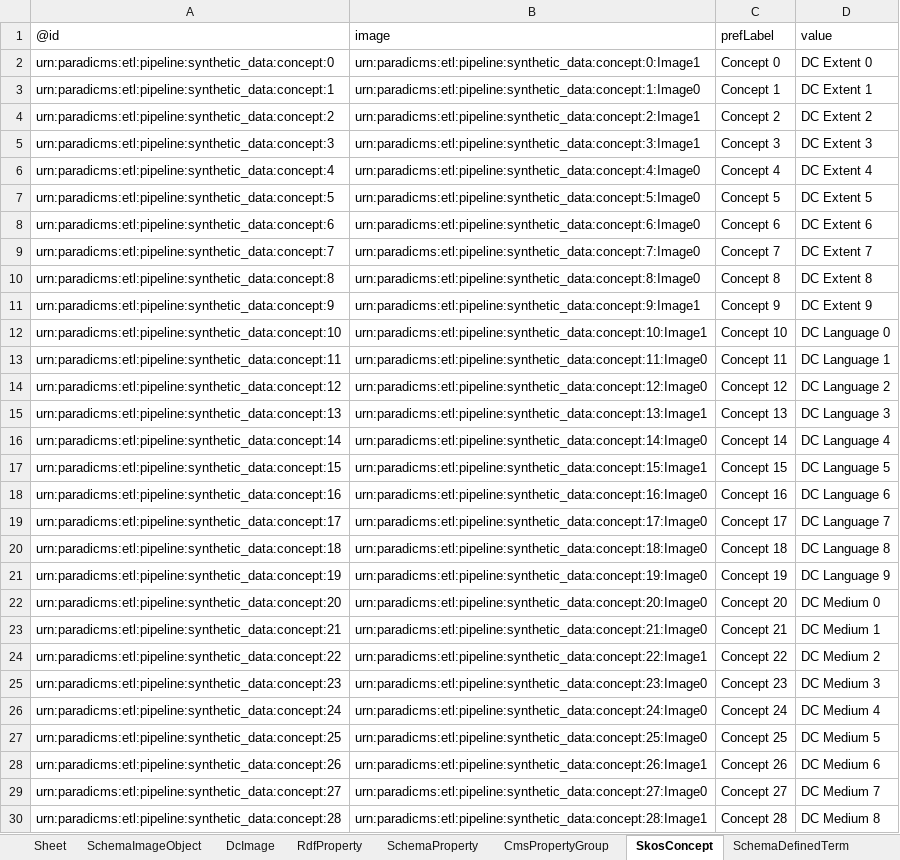
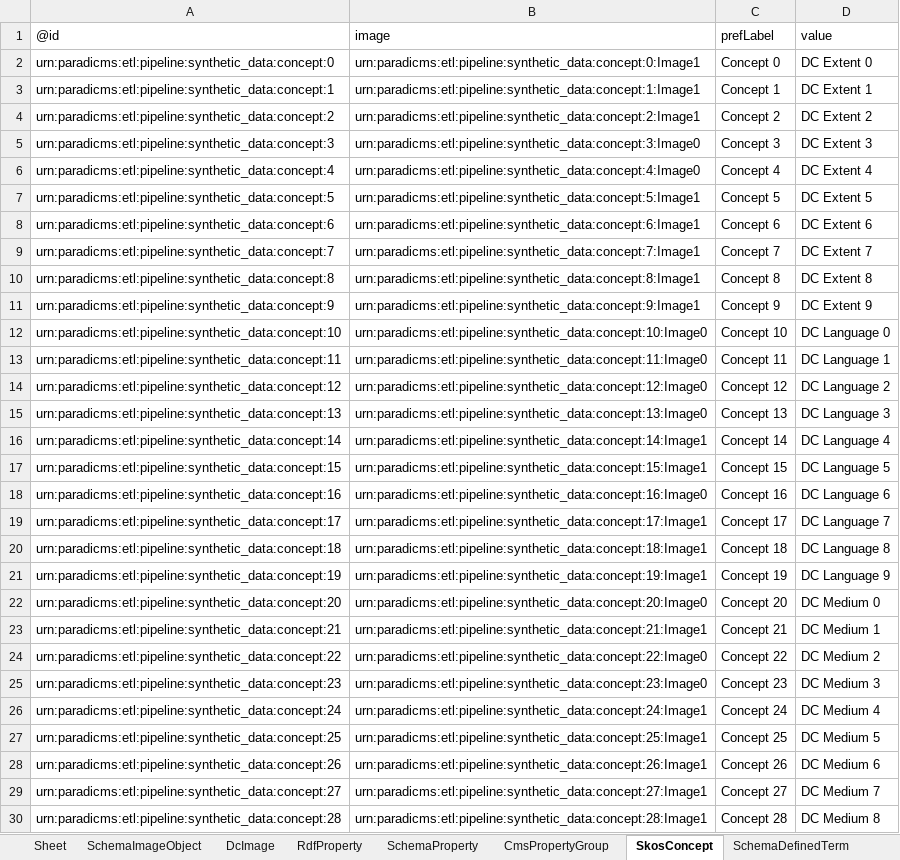
Before and after one commit to paradicms/paradicms, an Excel workbook: data/synthetic/synthetic_data.xlsx, sheet SkosConcept, drawn as a sheet; only a part is shown; values as stored, in another font and other column widths than the file's, no borders; the diff covers the shown part only; the diff names each change by its address in the sheet, - before the commit and + after, or states it on an @@ line.

Commit message:
regenerate synthetic data

```diff
--- a/data/synthetic/synthetic_data.xlsx (sheet SkosConcept)
+++ b/data/synthetic/synthetic_data.xlsx (sheet SkosConcept)
-B3 (image): urn:paradicms:etl:pipeline:synthetic_data:concept:1:Image0
+B3 (image): urn:paradicms:etl:pipeline:synthetic_data:concept:1:Image1
-B5 (image): urn:paradicms:etl:pipeline:synthetic_data:concept:3:Image1
+B5 (image): urn:paradicms:etl:pipeline:synthetic_data:concept:3:Image0
-B7 (image): urn:paradicms:etl:pipeline:synthetic_data:concept:5:Image0
+B7 (image): urn:paradicms:etl:pipeline:synthetic_data:concept:5:Image1
-B8 (image): urn:paradicms:etl:pipeline:synthetic_data:concept:6:Image0
+B8 (image): urn:paradicms:etl:pipeline:synthetic_data:concept:6:Image1
-B9 (image): urn:paradicms:etl:pipeline:synthetic_data:concept:7:Image0
+B9 (image): urn:paradicms:etl:pipeline:synthetic_data:concept:7:Image1
-B10 (image): urn:paradicms:etl:pipeline:synthetic_data:concept:8:Image0
+B10 (image): urn:paradicms:etl:pipeline:synthetic_data:concept:8:Image1
-B12 (image): urn:paradicms:etl:pipeline:synthetic_data:concept:10:Image1
+B12 (image): urn:paradicms:etl:pipeline:synthetic_data:concept:10:Image0
-B15 (image): urn:paradicms:etl:pipeline:synthetic_data:concept:13:Image1
+B15 (image): urn:paradicms:etl:pipeline:synthetic_data:concept:13:Image0
-B16 (image): urn:paradicms:etl:pipeline:synthetic_data:concept:14:Image0
+B16 (image): urn:paradicms:etl:pipeline:synthetic_data:concept:14:Image1
-B19 (image): urn:paradicms:etl:pipeline:synthetic_data:concept:17:Image0
+B19 (image): urn:paradicms:etl:pipeline:synthetic_data:concept:17:Image1
-B20 (image): urn:paradicms:etl:pipeline:synthetic_data:concept:18:Image0
+B20 (image): urn:paradicms:etl:pipeline:synthetic_data:concept:18:Image1
-B21 (image): urn:paradicms:etl:pipeline:synthetic_data:concept:19:Image0
+B21 (image): urn:paradicms:etl:pipeline:synthetic_data:concept:19:Image1
-B23 (image): urn:paradicms:etl:pipeline:synthetic_data:concept:21:Image0
+B23 (image): urn:paradicms:etl:pipeline:synthetic_data:concept:21:Image1
-B24 (image): urn:paradicms:etl:pipeline:synthetic_data:concept:22:Image1
+B24 (image): urn:paradicms:etl:pipeline:synthetic_data:concept:22:Image0
-B26 (image): urn:paradicms:etl:pipeline:synthetic_data:concept:24:Image0
+B26 (image): urn:paradicms:etl:pipeline:synthetic_data:concept:24:Image1
-B27 (image): urn:paradicms:etl:pipeline:synthetic_data:concept:25:Image0
+B27 (image): urn:paradicms:etl:pipeline:synthetic_data:concept:25:Image1
-B29 (image): urn:paradicms:etl:pipeline:synthetic_data:concept:27:Image0
+B29 (image): urn:paradicms:etl:pipeline:synthetic_data:concept:27:Image1
```
Also changed, not shown: 29 edited cells elsewhere in this sheet, sheet RightsStatementsDotOrgRightsStatement, sheet SchemaDefinedTerm, sheet RdfProperty, sheet SchemaExhibitionEvent, sheet CmsPropertyGroup, sheet SchemaCreativeWork, 4 more sheets, other sheet tabs, 3 other files.
